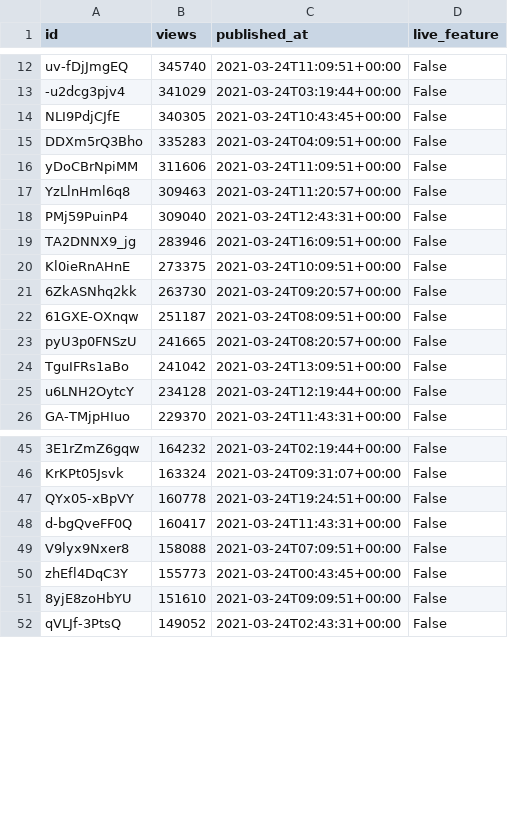
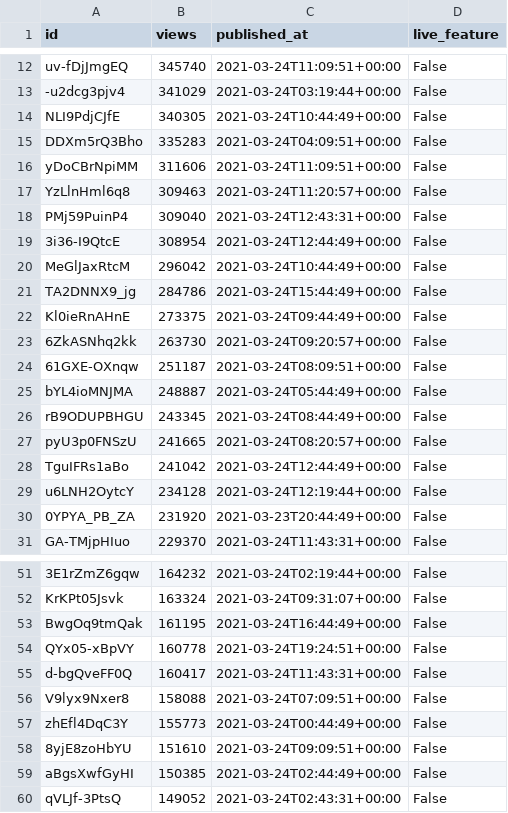
Before and after one commit to cross-internet/api, a CSV file: public/invidious_videos.csv, drawn as a sheet; only a part is shown, gaps mark what is left out; addresses are those after the commit; the diff covers the shown part only; the diff names each change by its address in the sheet, - before the commit and + after, or states it on an @@ line.

```diff
--- a/public/invidious_videos.csv
+++ b/public/invidious_videos.csv
-C14 (published_at): 2021-03-24T10:43:45+00:00
+C14 (published_at): 2021-03-24T10:44:49+00:00
+row 19: 3i36-I9QtcE | 308954 | 2021-03-24T12:44:49+00:00 | False
+row 20: MeGlJaxRtcM | 296042 | 2021-03-24T10:44:49+00:00 | False
-B21 (views): 283946
+B21 (views): 284786
-C21 (published_at): 2021-03-24T16:09:51+00:00
+C21 (published_at): 2021-03-24T15:44:49+00:00
-C22 (published_at): 2021-03-24T10:09:51+00:00
+C22 (published_at): 2021-03-24T09:44:49+00:00
+row 25: bYL4ioMNJMA | 248887 | 2021-03-24T05:44:49+00:00 | False
+row 26: rB9ODUPBHGU | 243345 | 2021-03-24T08:44:49+00:00 | False
-C28 (published_at): 2021-03-24T13:09:51+00:00
+C28 (published_at): 2021-03-24T12:44:49+00:00
+row 30: 0YPYA_PB_ZA | 231920 | 2021-03-23T20:44:49+00:00 | False
+row 53: BwgOq9tmQak | 161195 | 2021-03-24T16:44:49+00:00 | False
-C57 (published_at): 2021-03-24T00:43:45+00:00
+C57 (published_at): 2021-03-24T00:44:49+00:00
+row 59: aBgsXwfGyHI | 150385 | 2021-03-24T02:44:49+00:00 | False
```
Also changed, not shown: 2 added rows, 3 removed rows and 10 edited cells elsewhere in this file, 1 other file.
